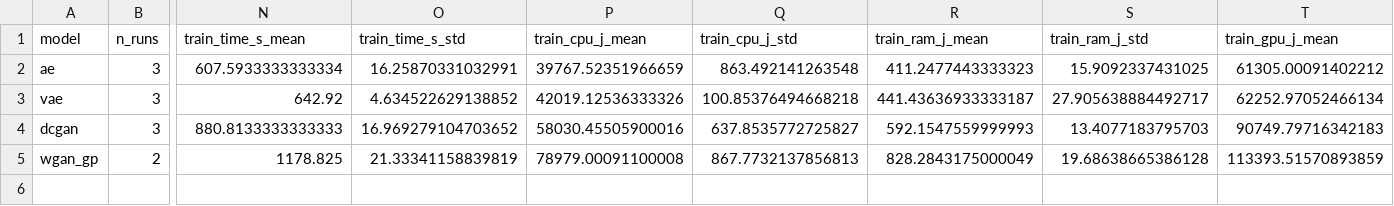
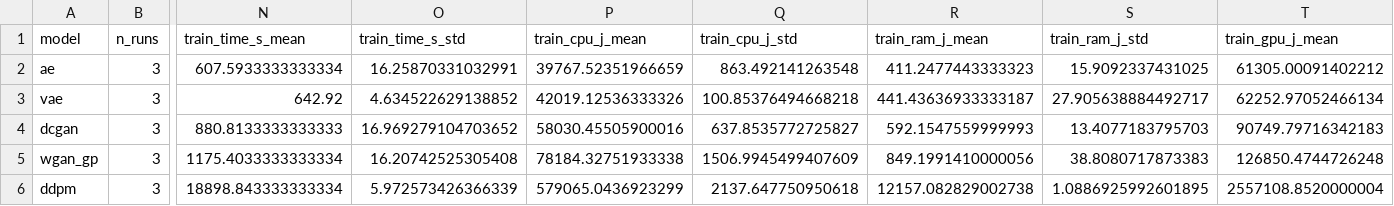
Before and after one commit to masud70/QpJ, a CSV file: results/fixed_budget__native/summary/summary.csv, drawn as a sheet; only a part is shown, gaps mark what is left out; rows hold the shown columns only; the diff covers the shown part only; the diff names each change by its address in the sheet, - before the commit and + after, or states it on an @@ line.

```diff
--- a/results/fixed_budget__native/summary/summary.csv
+++ b/results/fixed_budget__native/summary/summary.csv
-B5 (n_runs): 2
+B5 (n_runs): 3
-N5 (train_time_s_mean): 1178.825
+N5 (train_time_s_mean): 1175.4033333333334
-O5 (train_time_s_std): 21.33341158839819
+O5 (train_time_s_std): 16.20742525305408
-P5 (train_cpu_j_mean): 78979.00091100008
+P5 (train_cpu_j_mean): 78184.32751933338
-Q5 (train_cpu_j_std): 867.7732137856813
+Q5 (train_cpu_j_std): 1506.9945499407609
-R5 (train_ram_j_mean): 828.2843175000049
+R5 (train_ram_j_mean): 849.1991410000056
-S5 (train_ram_j_std): 19.68638665386128
+S5 (train_ram_j_std): 38.8080717873383
-T5 (train_gpu_j_mean): 113393.51570893859
+T5 (train_gpu_j_mean): 126850.4744726248
+row 6: ddpm | 3 | 18898.843333333334 | 5.972573426366339 | 579065.0436923299 | 2137.647750950618 | 12157.082829002738 | 1.0886925992601895 | 2557108.8520000004
```
Also changed, not shown: 15 edited cells elsewhere in this file, results/fixed_budget__native/runs/wgan_gp/seed2026/energy_segments.csv, results/fixed_budget__native/runs/wgan_gp/seed2026/progress.csv, 39 other files.
